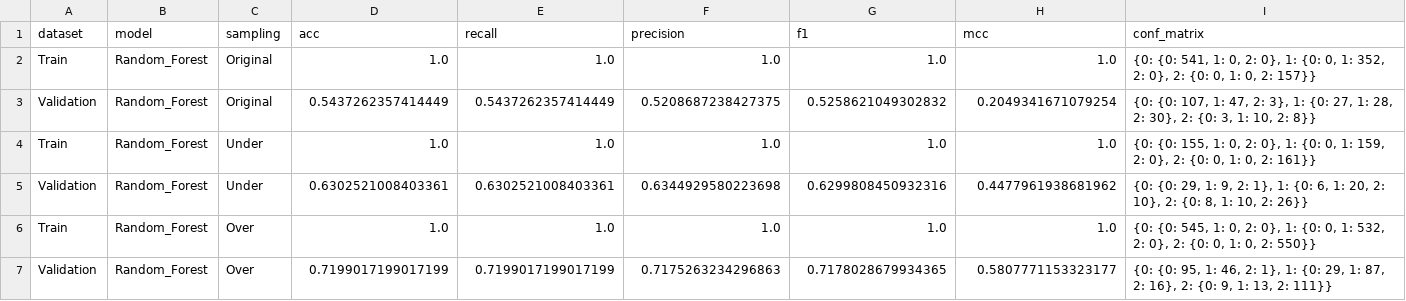
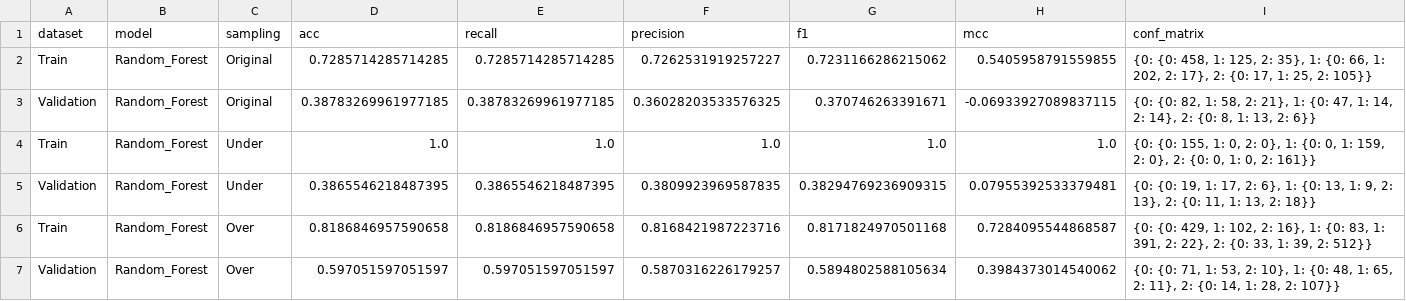
Before and after one commit to Jmartingar/Half_life, a CSV file: metrics/RandomForest_Grid_42_metrics.csv, drawn as a sheet.

```diff
--- a/metrics/RandomForest_Grid_42_metrics.csv
+++ b/metrics/RandomForest_Grid_42_metrics.csv
@@ -1,7 +1,7 @@
 dataset,model,sampling,acc,recall,precision,f1,mcc,conf_matrix
-Train,Random_Forest,Original,1.0,1.0,1.0,1.0,1.0,"{0: {0: 541, 1: 0, 2: 0}, 1: {0: 0, 1: 352, 2: 0}, 2: {0: 0, 1: 0, 2: 157}}"
-Validation,Random_Forest,Original,0.5437262357414449,0.5437262357414449,0.5208687238427375,0.5258621049302832,0.2049341671079254,"{0: {0: 107, 1: 47, 2: 3}, 1: {0: 27, 1: 28, 2: 30}, 2: {0: 3, 1: 10, 2: 8}}"
+Train,Random_Forest,Original,0.7285714285714285,0.7285714285714285,0.7262531919257227,0.7231166286215062,0.5405958791559855,"{0: {0: 458, 1: 125, 2: 35}, 1: {0: 66, 1: 202, 2: 17}, 2: {0: 17, 1: 25, 2: 105}}"
+Validation,Random_Forest,Original,0.38783269961977185,0.38783269961977185,0.36028203533576325,0.370746263391671,-0.06933927089837115,"{0: {0: 82, 1: 58, 2: 21}, 1: {0: 47, 1: 14, 2: 14}, 2: {0: 8, 1: 13, 2: 6}}"
 Train,Random_Forest,Under,1.0,1.0,1.0,1.0,1.0,"{0: {0: 155, 1: 0, 2: 0}, 1: {0: 0, 1: 159, 2: 0}, 2: {0: 0, 1: 0, 2: 161}}"
-Validation,Random_Forest,Under,0.6302521008403361,0.6302521008403361,0.6344929580223698,0.6299808450932316,0.4477961938681962,"{0: {0: 29, 1: 9, 2: 1}, 1: {0: 6, 1: 20, 2: 10}, 2: {0: 8, 1: 10, 2: 26}}"
-Train,Random_Forest,Over,1.0,1.0,1.0,1.0,1.0,"{0: {0: 545, 1: 0, 2: 0}, 1: {0: 0, 1: 532, 2: 0}, 2: {0: 0, 1: 0, 2: 550}}"
-Validation,Random_Forest,Over,0.7199017199017199,0.7199017199017199,0.7175263234296863,0.7178028679934365,0.5807771153323177,"{0: {0: 95, 1: 46, 2: 1}, 1: {0: 29, 1: 87, 2: 16}, 2: {0: 9, 1: 13, 2: 111}}"
+Validation,Random_Forest,Under,0.3865546218487395,0.3865546218487395,0.3809923969587835,0.38294769236909315,0.07955392533379481,"{0: {0: 19, 1: 17, 2: 6}, 1: {0: 13, 1: 9, 2: 13}, 2: {0: 11, 1: 13, 2: 18}}"
+Train,Random_Forest,Over,0.8186846957590658,0.8186846957590658,0.8168421987223716,0.8171824970501168,0.7284095544868587,"{0: {0: 429, 1: 102, 2: 16}, 1: {0: 83, 1: 391, 2: 22}, 2: {0: 33, 1: 39, 2: 512}}"
+Validation,Random_Forest,Over,0.597051597051597,0.597051597051597,0.5870316226179257,0.5894802588105634,0.3984373014540062,"{0: {0: 71, 1: 53, 2: 10}, 1: {0: 48, 1: 65, 2: 11}, 2: {0: 14, 1: 28, 2: 107}}"
```
Also changed, not shown: 42 other files.
